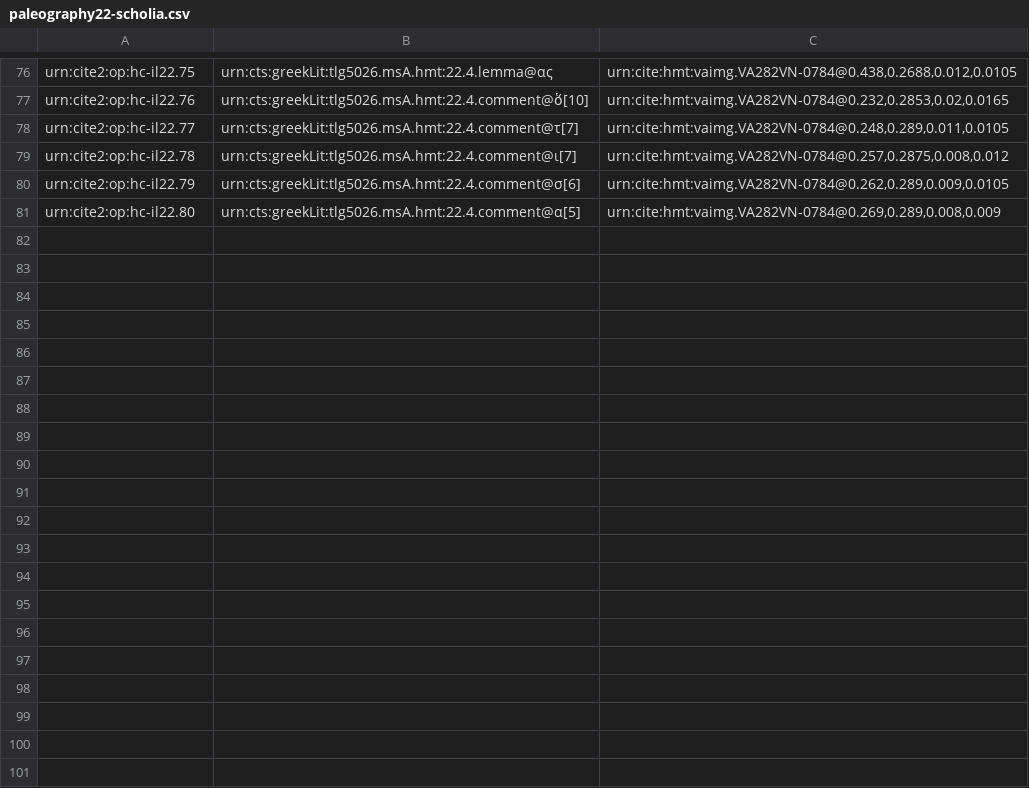
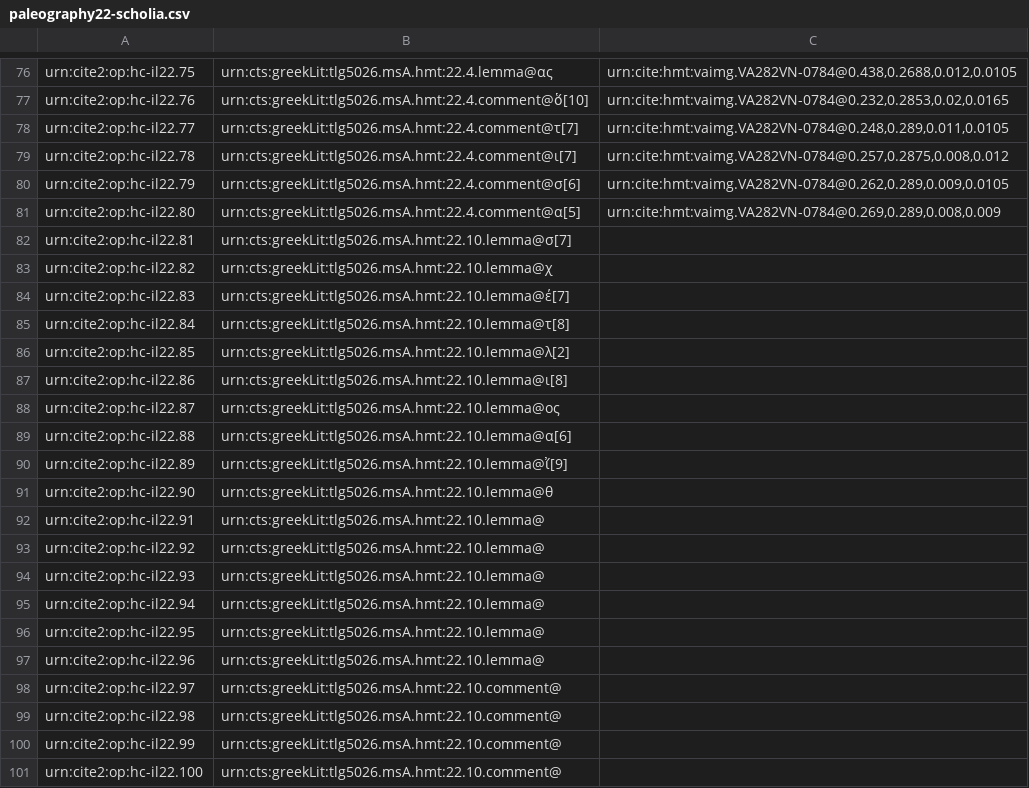
Before and after one commit to hmteditors/closed-hmt-22, a CSV file: collections/paleography22-scholia.csv, drawn as a sheet; only a part is shown, gaps mark what is left out; the diff covers the shown part only.

Commit message:
Create paleography22-scholia.csv

```diff
--- a/collections/paleography22-scholia.csv
+++ b/collections/paleography22-scholia.csv
@@ -81 +81,21 @@ urn:cite2:op:hc-il22.79,urn:cts:greekLit:tlg5026.msA.hmt:22.4.comment@σ[6],"urn
 urn:cite2:op:hc-il22.80,urn:cts:greekLit:tlg5026.msA.hmt:22.4.comment@α[5],"urn:cite:hmt:vaimg.VA282VN-0784@0.269,0.289,0.008,0.009",
+urn:cite2:op:hc-il22.81,urn:cts:greekLit:tlg5026.msA.hmt:22.10.lemma@σ[7],"",
+urn:cite2:op:hc-il22.82,urn:cts:greekLit:tlg5026.msA.hmt:22.10.lemma@χ,"",
+urn:cite2:op:hc-il22.83,urn:cts:greekLit:tlg5026.msA.hmt:22.10.lemma@έ[7],"",
+urn:cite2:op:hc-il22.84,urn:cts:greekLit:tlg5026.msA.hmt:22.10.lemma@τ[8],"",
+urn:cite2:op:hc-il22.85,urn:cts:greekLit:tlg5026.msA.hmt:22.10.lemma@λ[2],"",
+urn:cite2:op:hc-il22.86,urn:cts:greekLit:tlg5026.msA.hmt:22.10.lemma@ι[8],"",
+urn:cite2:op:hc-il22.87,urn:cts:greekLit:tlg5026.msA.hmt:22.10.lemma@ος,"",
+urn:cite2:op:hc-il22.88,urn:cts:greekLit:tlg5026.msA.hmt:22.10.lemma@α[6],"",
+urn:cite2:op:hc-il22.89,urn:cts:greekLit:tlg5026.msA.hmt:22.10.lemma@ἴ[9],"",
+urn:cite2:op:hc-il22.90,urn:cts:greekLit:tlg5026.msA.hmt:22.10.lemma@θ,"",
+urn:cite2:op:hc-il22.91,urn:cts:greekLit:tlg5026.msA.hmt:22.10.lemma@,"",
+urn:cite2:op:hc-il22.92,urn:cts:greekLit:tlg5026.msA.hmt:22.10.lemma@,"",
+urn:cite2:op:hc-il22.93,urn:cts:greekLit:tlg5026.msA.hmt:22.10.lemma@,"",
+urn:cite2:op:hc-il22.94,urn:cts:greekLit:tlg5026.msA.hmt:22.10.lemma@,"",
+urn:cite2:op:hc-il22.95,urn:cts:greekLit:tlg5026.msA.hmt:22.10.lemma@,"",
+urn:cite2:op:hc-il22.96,urn:cts:greekLit:tlg5026.msA.hmt:22.10.lemma@,"",
+urn:cite2:op:hc-il22.97,urn:cts:greekLit:tlg5026.msA.hmt:22.10.comment@,"",
+urn:cite2:op:hc-il22.98,urn:cts:greekLit:tlg5026.msA.hmt:22.10.comment@,"",
+urn:cite2:op:hc-il22.99,urn:cts:greekLit:tlg5026.msA.hmt:22.10.comment@,"",
+urn:cite2:op:hc-il22.100,urn:cts:greekLit:tlg5026.msA.hmt:22.10.comment@,"",
```
Also changed, not shown: 20 added rows elsewhere in this file.
